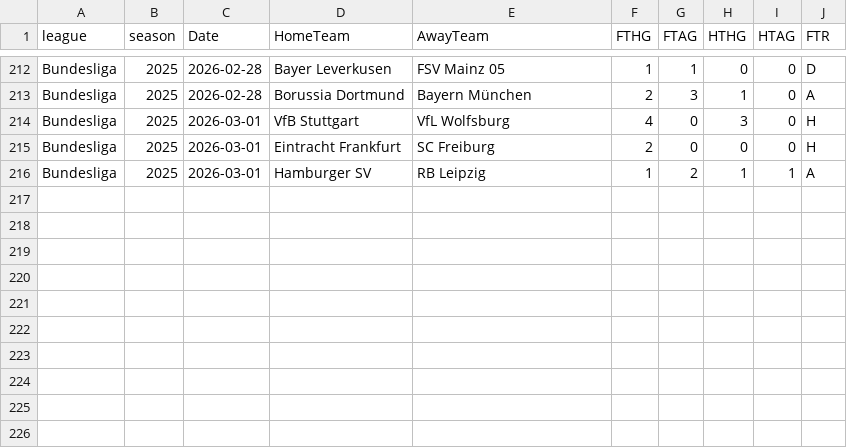
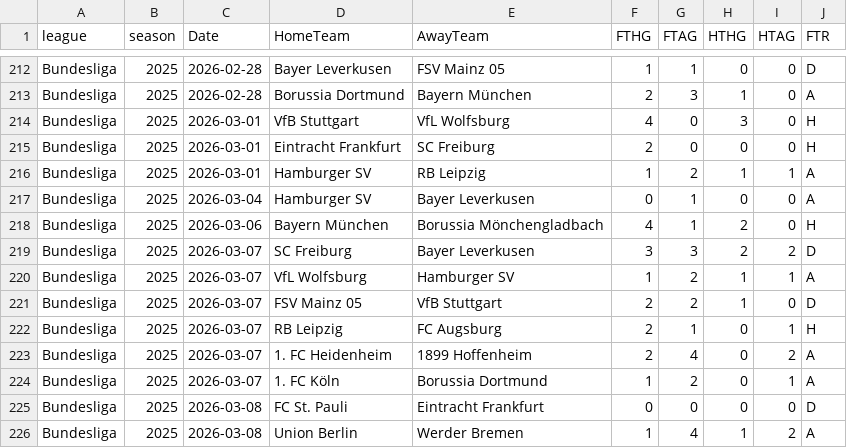
Before and after one commit to bobbobunda01/betsmat_goal_modele, a CSV file: data/bl1/saison_encours.csv, drawn as a sheet; only a part is shown, gaps mark what is left out; the diff names each change by its address in the sheet, - before the commit and + after, or states it on an @@ line.

```diff
--- a/data/bl1/saison_encours.csv
+++ b/data/bl1/saison_encours.csv
+row 217: Bundesliga | 2025 | 2026-03-04 | Hamburger SV | Bayer Leverkusen | 0 | 1 | 0 | 0 | A
+row 218: Bundesliga | 2025 | 2026-03-06 | Bayern München | Borussia Mönchengladbach | 4 | 1 | 2 | 0 | H
+row 219: Bundesliga | 2025 | 2026-03-07 | SC Freiburg | Bayer Leverkusen | 3 | 3 | 2 | 2 | D
+row 220: Bundesliga | 2025 | 2026-03-07 | VfL Wolfsburg | Hamburger SV | 1 | 2 | 1 | 1 | A
+row 221: Bundesliga | 2025 | 2026-03-07 | FSV Mainz 05 | VfB Stuttgart | 2 | 2 | 1 | 0 | D
+row 222: Bundesliga | 2025 | 2026-03-07 | RB Leipzig | FC Augsburg | 2 | 1 | 0 | 1 | H
+row 223: Bundesliga | 2025 | 2026-03-07 | 1. FC Heidenheim | 1899 Hoffenheim | 2 | 4 | 0 | 2 | A
+row 224: Bundesliga | 2025 | 2026-03-07 | 1. FC Köln | Borussia Dortmund | 1 | 2 | 0 | 1 | A
+row 225: Bundesliga | 2025 | 2026-03-08 | FC St. Pauli | Eintracht Frankfurt | 0 | 0 | 0 | 0 | D
+row 226: Bundesliga | 2025 | 2026-03-08 | Union Berlin | Werder Bremen | 1 | 4 | 1 | 2 | A
```
Also changed, not shown: data/bl2/saison_encours.csv, data/mexique/saison_encours.csv, 21 other files.
